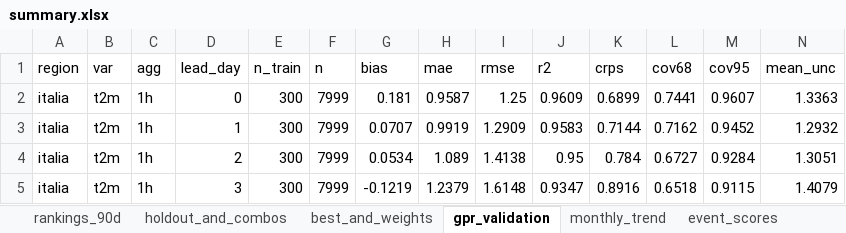
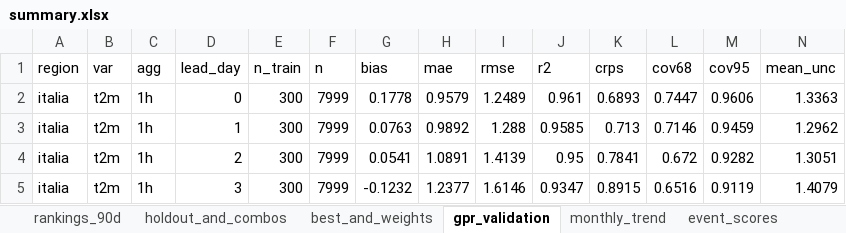
Before and after one commit to francescorossi3/prognostica, an Excel workbook: data/csv/summary.xlsx, sheet gpr_validation, drawn as a sheet; only a part is shown; values as stored, in another font and other column widths than the file's, no borders; the diff covers the shown part only; the diff names each change by its address in the sheet, - before the commit and + after, or states it on an @@ line.

```diff
--- a/data/csv/summary.xlsx (sheet gpr_validation)
+++ b/data/csv/summary.xlsx (sheet gpr_validation)
-G2 (bias): 0.181
+G2 (bias): 0.1778
-H2 (mae): 0.9587
+H2 (mae): 0.9579
-I2 (rmse): 1.25
+I2 (rmse): 1.2489
-J2 (r2): 0.9609
+J2 (r2): 0.961
-K2 (crps): 0.6899
+K2 (crps): 0.6893
-L2 (cov68): 0.7441
+L2 (cov68): 0.7447
-M2 (cov95): 0.9607
+M2 (cov95): 0.9606
-G3 (bias): 0.0707
+G3 (bias): 0.0763
-H3 (mae): 0.9919
+H3 (mae): 0.9892
-I3 (rmse): 1.2909
+I3 (rmse): 1.288
-J3 (r2): 0.9583
+J3 (r2): 0.9585
-K3 (crps): 0.7144
+K3 (crps): 0.713
-L3 (cov68): 0.7162
+L3 (cov68): 0.7146
-M3 (cov95): 0.9452
+M3 (cov95): 0.9459
-N3 (mean_unc): 1.2932
+N3 (mean_unc): 1.2962
-G4 (bias): 0.0534
+G4 (bias): 0.0541
-H4 (mae): 1.089
+H4 (mae): 1.0891
-I4 (rmse): 1.4138
+I4 (rmse): 1.4139
-K4 (crps): 0.784
+K4 (crps): 0.7841
-L4 (cov68): 0.6727
+L4 (cov68): 0.672
-M4 (cov95): 0.9284
+M4 (cov95): 0.9282
-G5 (bias): -0.1219
+G5 (bias): -0.1232
-H5 (mae): 1.2379
+H5 (mae): 1.2377
-I5 (rmse): 1.6148
+I5 (rmse): 1.6146
-K5 (crps): 0.8916
+K5 (crps): 0.8915
-L5 (cov68): 0.6518
+L5 (cov68): 0.6516
-M5 (cov95): 0.9115
+M5 (cov95): 0.9119
```
Also changed, not shown: 241 edited cells elsewhere in this sheet, sheet holdout_and_combos, sheet monthly_trend, sheet rankings_90d, sheet event_list, sheet event_scores, 8 other files.
